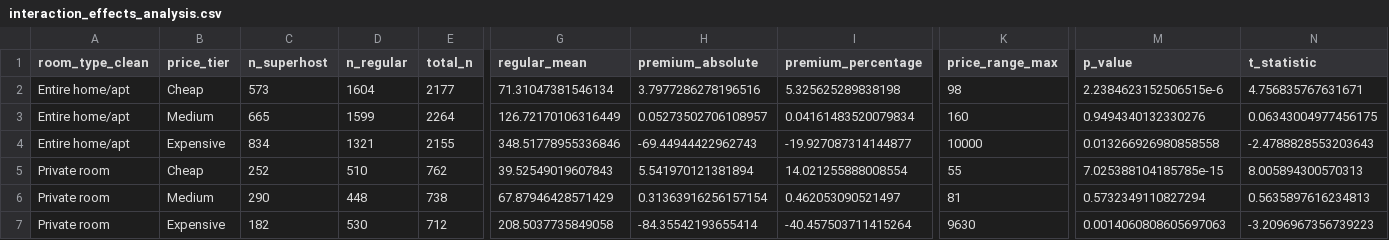
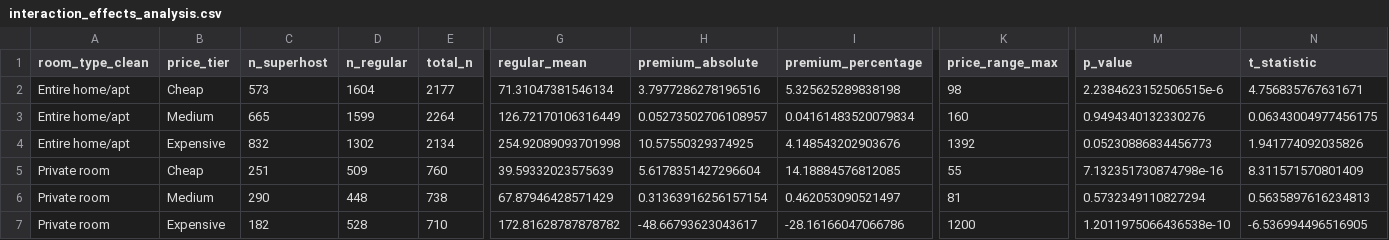
Before and after one commit to g8rdier/airbnb-berlin-superhost-analysis, a CSV file: outputs/tables/interaction_effects_analysis.csv, drawn as a sheet; only a part is shown, gaps mark what is left out; removed rows and columns are numbered as before the commit, all else as after; rows hold the shown columns only; the diff names each change by its address in the sheet, - before the commit and + after, or states it on an @@ line.

```diff
--- a/outputs/tables/interaction_effects_analysis.csv
+++ b/outputs/tables/interaction_effects_analysis.csv
-row 4: Entire home/apt | Expensive | 834 | 1321 | 2155 | 348.51778955336846 | -69.44944422962743 | -19.927087314144877 | 10000 | 0.013266926980858558 | -2.4788828553203643
-row 5: Private room | Cheap | 252 | 510 | 762 | 39.52549019607843 | 5.541970121381894 | 14.021255888008554 | 55 | 7.025388104185785e-15 | 8.005894300570313
+row 4: Entire home/apt | Expensive | 832 | 1302 | 2134 | 254.92089093701998 | 10.57550329374925 | 4.148543202903676 | 1392 | 0.05230886834456773 | 1.941774092035826
+row 5: Private room | Cheap | 251 | 509 | 760 | 39.59332023575639 | 5.6178351427296604 | 14.18884576812085 | 55 | 7.132351730874798e-16 | 8.311571570801409
-D7 (n_regular): 530
+D7 (n_regular): 528
-E7 (total_n): 712
+E7 (total_n): 710
-G7 (regular_mean): 208.5037735849058
+G7 (regular_mean): 172.81628787878782
-H7 (premium_absolute): -84.35542193655414
+H7 (premium_absolute): -48.66793623043617
-I7 (premium_percentage): -40.457503711415264
+I7 (premium_percentage): -28.16166047066786
-K7 (price_range_max): 9630
+K7 (price_range_max): 1200
-M7 (p_value): 0.0014060808605697063
+M7 (p_value): 1.2011975066436538e-10
-N7 (t_statistic): -3.2096967356739223
+N7 (t_statistic): -6.536994496516905
```
Also changed, not shown: outputs/tables/interaction_model_coefficients.csv, outputs/tables/price_segmentation_summary.csv, 6 other files.
